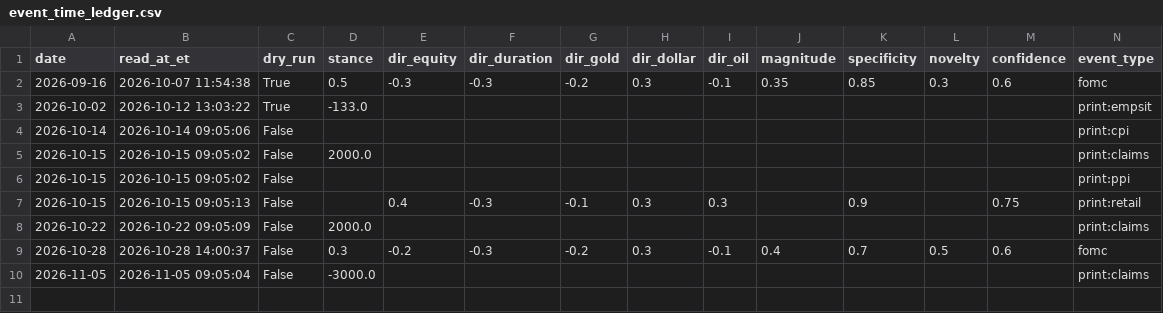
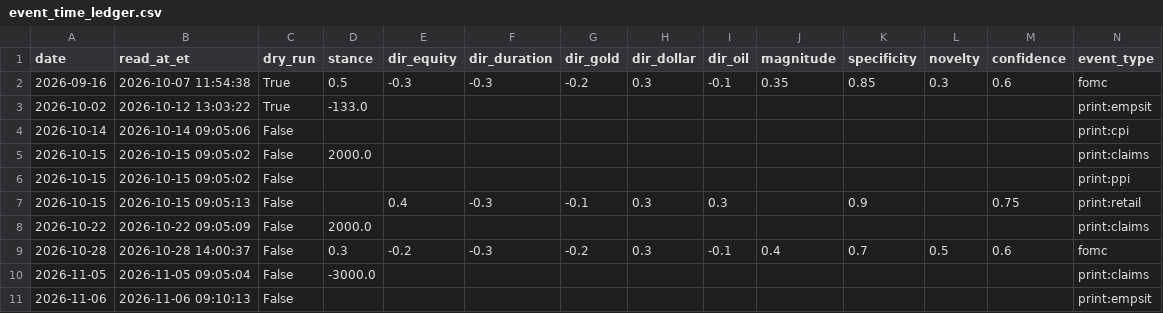
Before and after one commit to Wei-TingHsu/regime-aware-signal, a CSV file: processed/event_time_ledger.csv, drawn as a sheet; the diff names each change by its address in the sheet, - before the commit and + after, or states it on an @@ line.

```diff
--- a/processed/event_time_ledger.csv
+++ b/processed/event_time_ledger.csv
+row 11: 2026-11-06 | 2026-11-06 09:10:13 | False |  |  |  |  |  |  |  |  |  |  | print:empsit
```
Also changed, not shown: processed/forward_ledger.csv, processed/read_political_other.csv, 34 other files.
